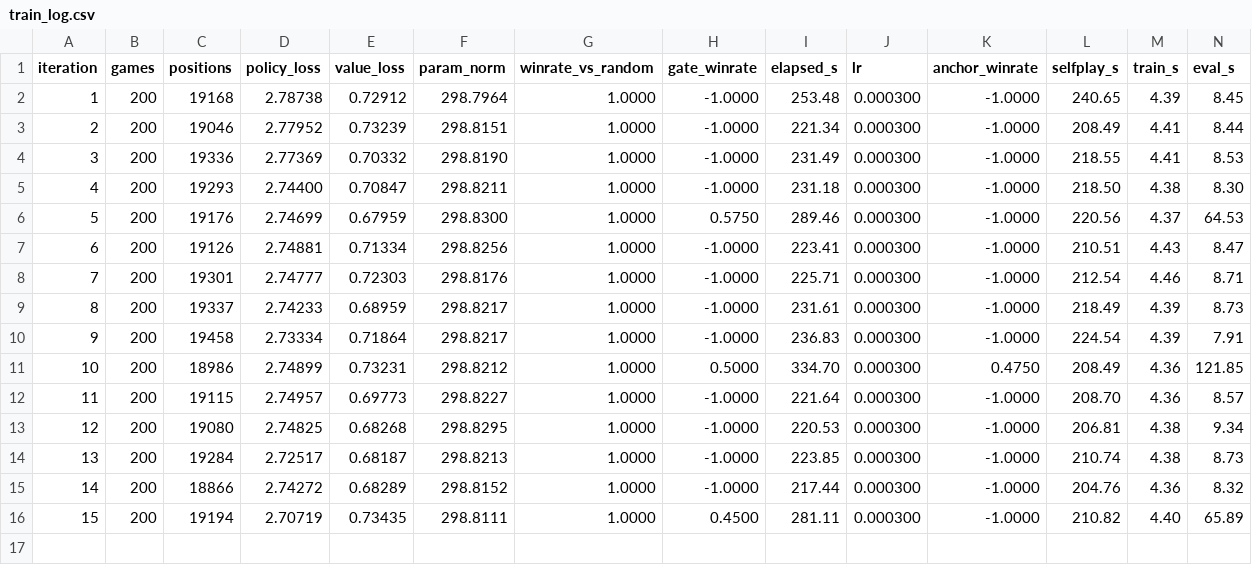
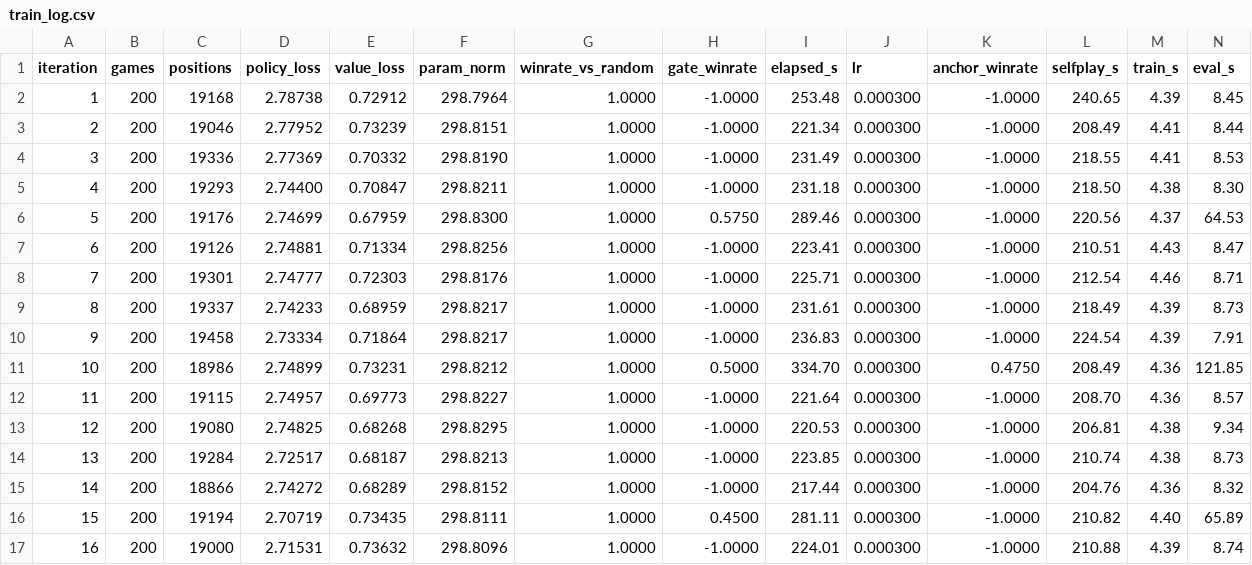
Before and after one commit to cheng01023-ops/GoAI, a CSV file: runs9_s800/train_log.csv, drawn as a sheet.

```diff
--- a/runs9_s800/train_log.csv
+++ b/runs9_s800/train_log.csv
@@ -16 +16,2 @@ iteration,games,positions,policy_loss,value_loss,param_norm,winrate_vs_random,ga
 15,200,19194,2.70719,0.73435,298.8111,1.0000,0.4500,281.11,0.000300,-1.0000,210.82,4.40,65.89
+16,200,19000,2.71531,0.73632,298.8096,1.0000,-1.0000,224.01,0.000300,-1.0000,210.88,4.39,8.74
```
Also changed, not shown: 7 other files.
